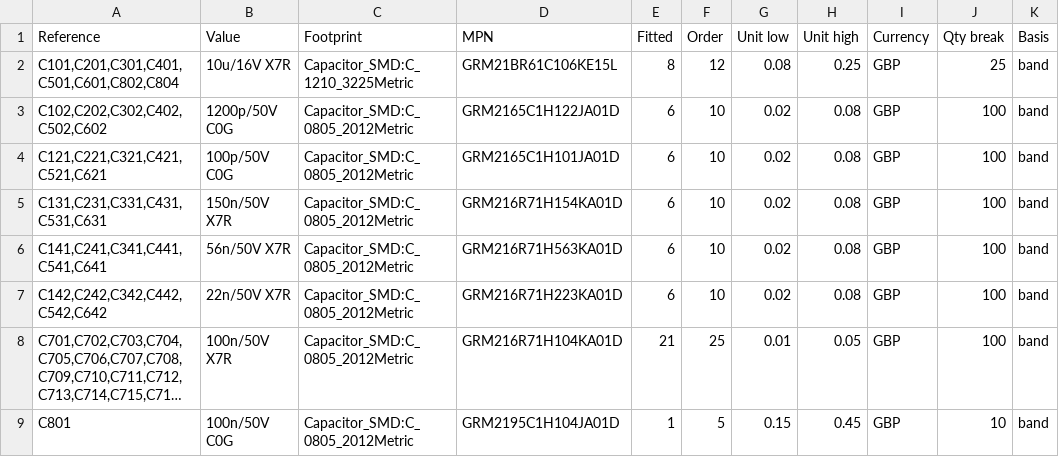
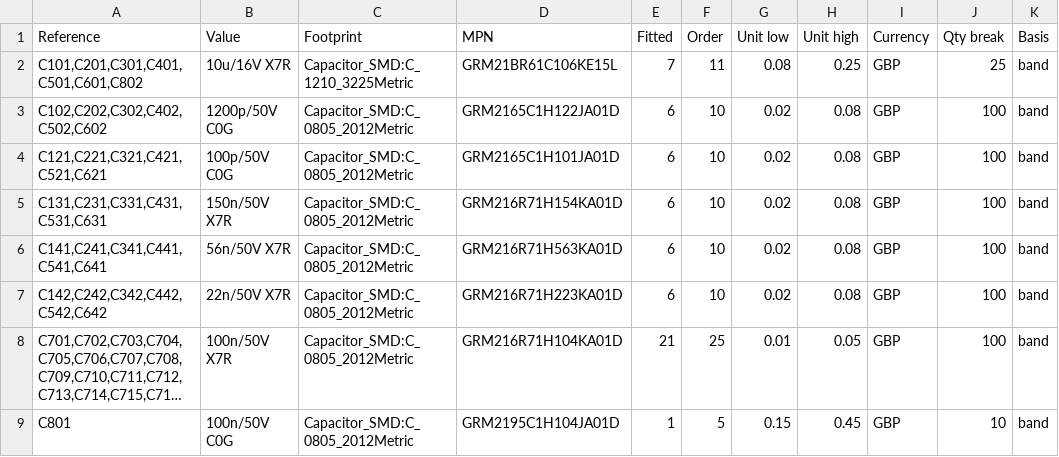
Before and after one commit to pythagorean-comma/cv-module, a CSV file: out/cv-module-bom.csv, drawn as a sheet; only a part is shown; long unchanged cells end in …; the diff names each change by its address in the sheet, - before the commit and + after, or states it on an @@ line.

```diff
--- a/out/cv-module-bom.csv
+++ b/out/cv-module-bom.csv
-A2 (Reference): C101,C201,C301,C401,C501,C601,C802,C804
+A2 (Reference): C101,C201,C301,C401,C501,C601,C802
-E2 (Fitted): 8
+E2 (Fitted): 7
-F2 (Order): 12
+F2 (Order): 11
```
Also changed, not shown: 26 other files.
